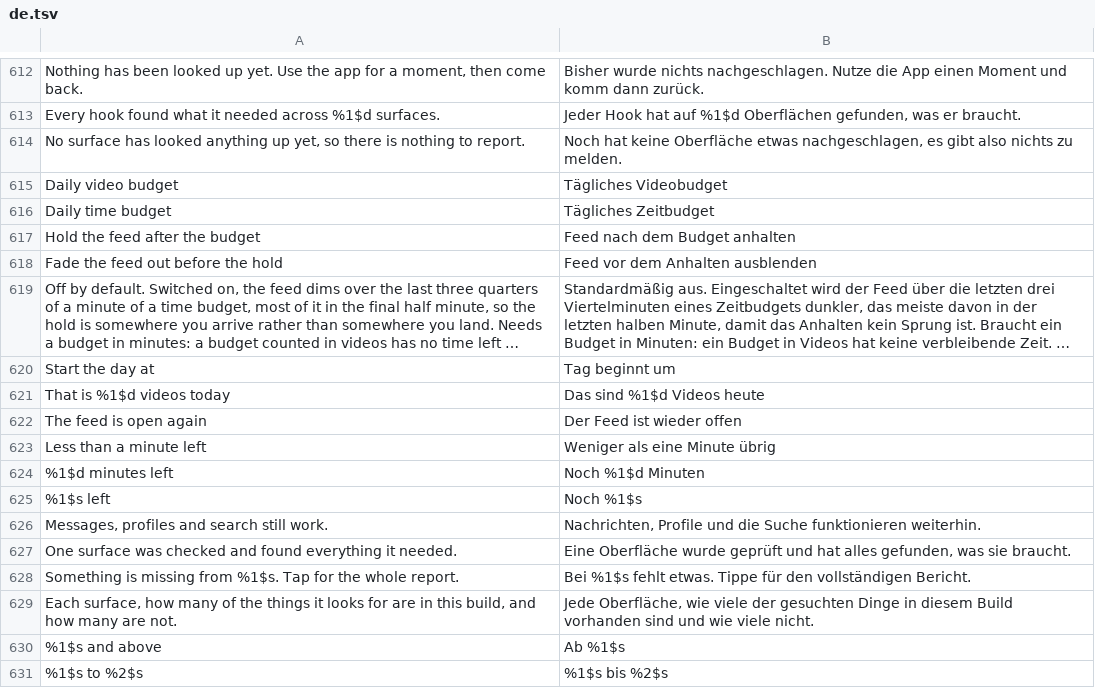
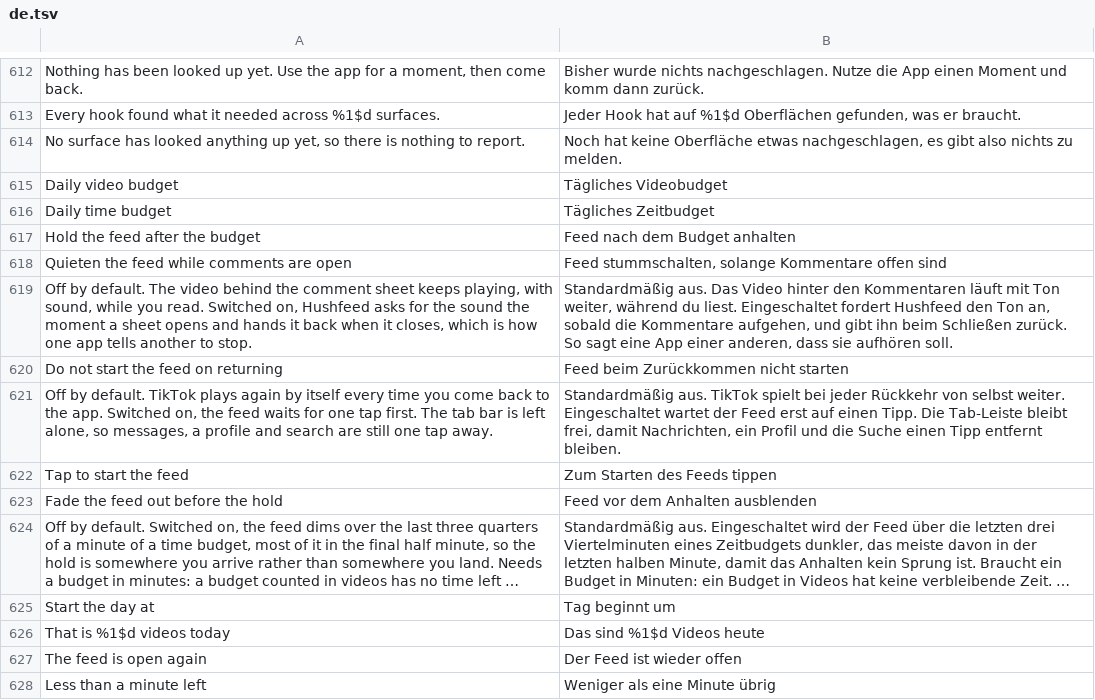
Before and after one commit to SysAdminDoc/hushfeed, a TSV file: extensions/tiktok/src/main/l10n/de.tsv, drawn as a sheet; only a part is shown, gaps mark what is left out; the shorter side is filled out with more unchanged rows; long unchanged cells end in ….

```diff
--- a/extensions/tiktok/src/main/l10n/de.tsv
+++ b/extensions/tiktok/src/main/l10n/de.tsv
@@ -617,2 +617,7 @@ Daily time budget	Tägliches Zeitbudget
 Hold the feed after the budget	Feed nach dem Budget anhalten
+Quieten the feed while comments are open	Feed stummschalten, solange Kommentare offen sind
+Off by default. The video behind the comment sheet keeps playing, with sound, while you read. Switched on, Hushfeed asks for the sound the moment a sheet opens and hands it back when it closes, which is how one app tells another to stop.	Standardmäßig aus. Das Video hinter den Kommentaren läuft mit Ton weiter, während du liest. Eingeschaltet fordert Hushfeed den Ton an, sobald die Kommentare aufgehen, und gibt ihn beim Schließen zurück. So sagt eine App einer anderen, dass sie aufhören soll.
+Do not start the feed on returning	Feed beim Zurückkommen nicht starten
+Off by default. TikTok plays again by itself every time you come back to the app. Switched on, the feed waits for one tap first. The tab bar is left alone, so messages, a profile and search are still one tap away.	Standardmäßig aus. TikTok spielt bei jeder Rückkehr von selbst weiter. Eingeschaltet wartet der Feed erst auf einen Tipp. Die Tab-Leiste bleibt frei, damit Nachrichten, ein Profil und die Suche einen Tipp entfernt bleiben.
+Tap to start the feed	Zum Starten des Feeds tippen
 Fade the feed out before the hold	Feed vor dem Anhalten ausblenden
```
Also changed, not shown: extensions/tiktok/src/main/l10n/en.csv, extensions/tiktok/src/main/l10n/in.csv, 12 other files.
